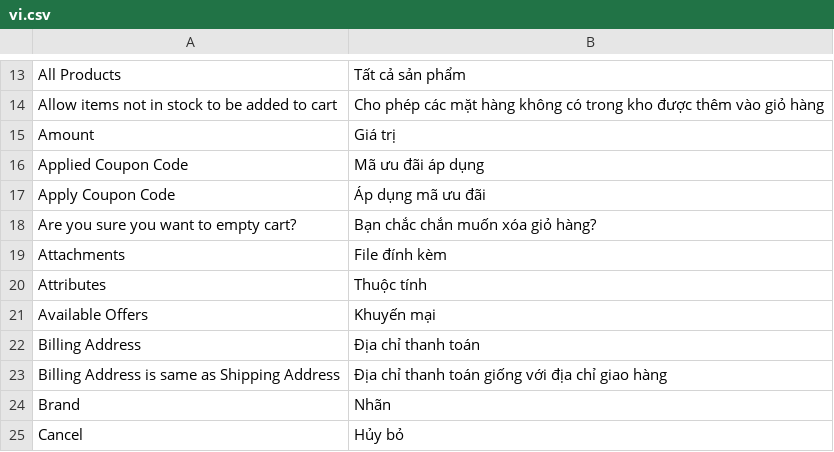
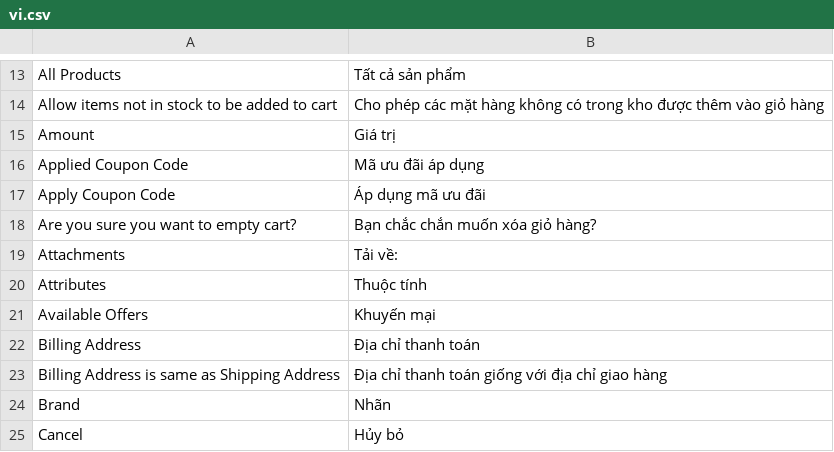
Before and after one commit to vmq123/webshop, a CSV file: webshop/translations/vi.csv, drawn as a sheet; only a part is shown, gaps mark what is left out.

```diff
--- a/webshop/translations/vi.csv
+++ b/webshop/translations/vi.csv
@@ -18,3 +18,3 @@ Apply Coupon Code,Áp dụng mã ưu đãi,
 Are you sure you want to empty cart?,Bạn chắc chắn muốn xóa giỏ hàng?,
-Attachments,File đính kèm,
+Attachments,Tải về:,
 Attributes,Thuộc tính,
```
Also changed, not shown: 1 other file.
